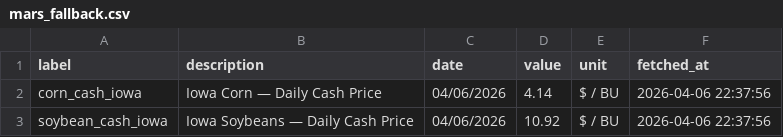
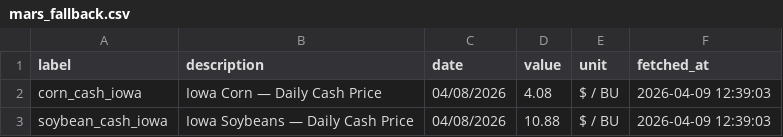
Before and after one commit to lcpizani/ABE, a CSV file: data/mars_fallback.csv, drawn as a sheet.

```diff
--- a/data/mars_fallback.csv
+++ b/data/mars_fallback.csv
@@ -1,3 +1,3 @@
 label,description,date,value,unit,fetched_at
-corn_cash_iowa,Iowa Corn — Daily Cash Price,04/06/2026,4.14,$ / BU,2026-04-06 22:37:56
-soybean_cash_iowa,Iowa Soybeans — Daily Cash Price,04/06/2026,10.92,$ / BU,2026-04-06 22:37:56
+corn_cash_iowa,Iowa Corn — Daily Cash Price,04/08/2026,4.08,$ / BU,2026-04-09 12:39:03
+soybean_cash_iowa,Iowa Soybeans — Daily Cash Price,04/08/2026,10.88,$ / BU,2026-04-09 12:39:03
```
Also changed, not shown: 20 other files.
